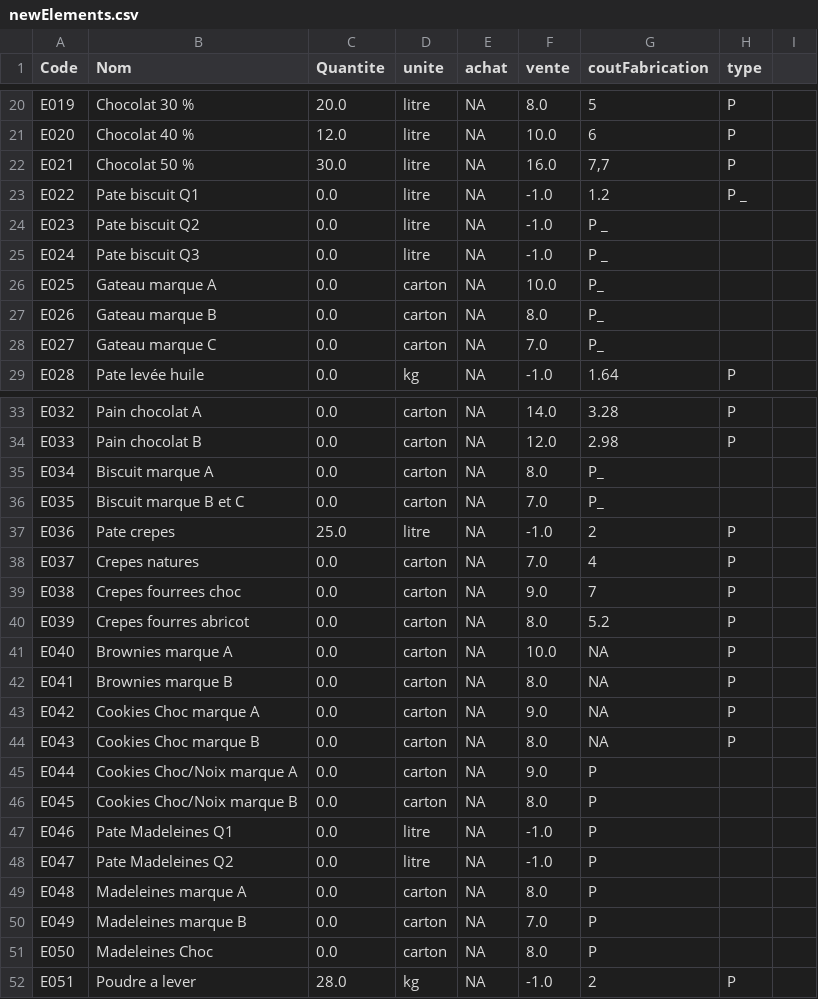
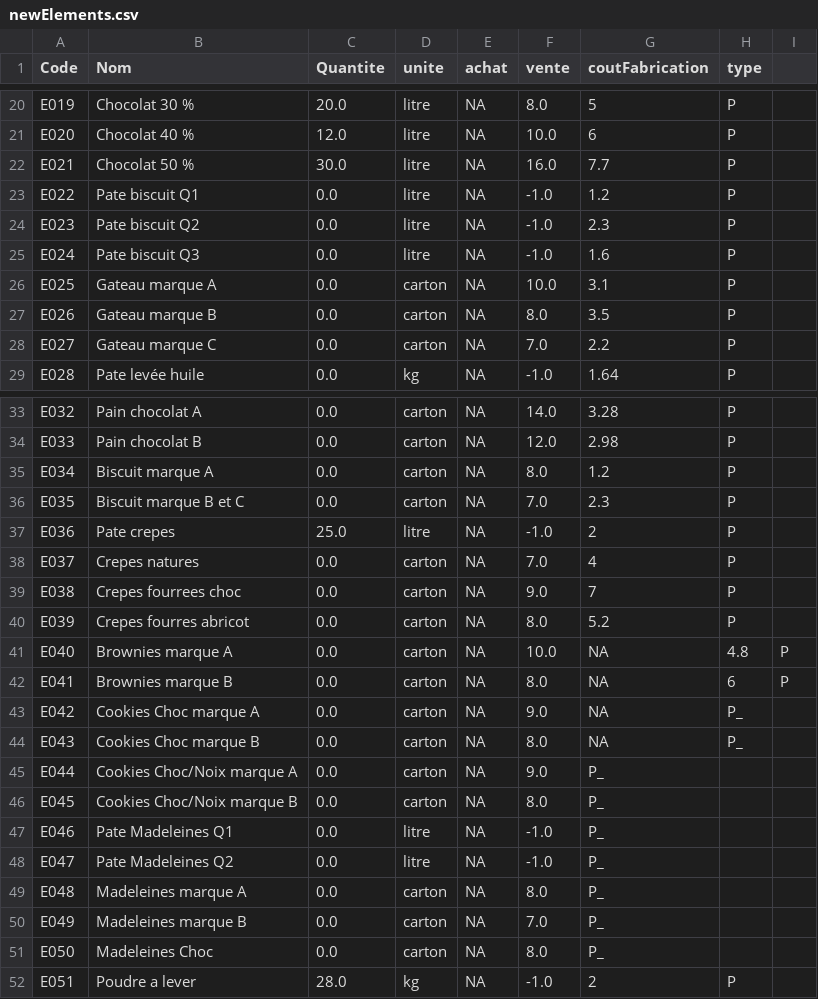
Before and after one commit to LauWright/ProjetJava, a CSV file: newElements.csv, drawn as a sheet; only a part is shown, gaps mark what is left out.

```diff
--- a/newElements.csv
+++ b/newElements.csv
@@ -21,9 +21,9 @@ E019;Chocolat 30 %;20.0;litre;NA;8.0;5;P
 E020;Chocolat 40 %;12.0;litre;NA;10.0;6;P
-E021;Chocolat 50 %;30.0;litre;NA;16.0;7,7;P
-E022;Pate biscuit Q1;0.0;litre;NA;-1.0;1.2;P _
-E023;Pate biscuit Q2;0.0;litre;NA;-1.0;P _
-E024;Pate biscuit Q3;0.0;litre;NA;-1.0;P _
-E025;Gateau marque A;0.0;carton;NA;10.0;P_
-E026;Gateau marque B;0.0;carton;NA;8.0;P_
-E027;Gateau marque C;0.0;carton;NA;7.0;P_
+E021;Chocolat 50 %;30.0;litre;NA;16.0;7.7;P
+E022;Pate biscuit Q1;0.0;litre;NA;-1.0;1.2;P
+E023;Pate biscuit Q2;0.0;litre;NA;-1.0;2.3;P
+E024;Pate biscuit Q3;0.0;litre;NA;-1.0;1.6;P
+E025;Gateau marque A;0.0;carton;NA;10.0;3.1;P
+E026;Gateau marque B;0.0;carton;NA;8.0;3.5;P
+E027;Gateau marque C;0.0;carton;NA;7.0;2.2;P
 E028;Pate levée huile;0.0;kg;NA;-1.0;1.64;P
@@ -34,4 +34,4 @@ E032;Pain chocolat A;0.0;carton;NA;14.0;3.28;P
 E033;Pain chocolat B;0.0;carton;NA;12.0;2.98;P
-E034;Biscuit marque A;0.0;carton;NA;8.0;P_
-E035;Biscuit marque B et C;0.0;carton;NA;7.0;P_
+E034;Biscuit marque A;0.0;carton;NA;8.0;1.2;P
+E035;Biscuit marque B et C;0.0;carton;NA;7.0;2.3;P
 E036;Pate crepes;25.0;litre;NA;-1.0;2;P
@@ -40,13 +40,13 @@ E038;Crepes fourrees choc;0.0;carton;NA;9.0;7;P
 E039;Crepes fourres abricot;0.0;carton;NA;8.0;5.2;P
-E040;Brownies marque A;0.0;carton;NA;10.0;NA;P
-E041;Brownies marque B;0.0;carton;NA;8.0;NA;P
-E042;Cookies Choc marque A;0.0;carton;NA;9.0;NA;P
-E043;Cookies Choc marque B;0.0;carton;NA;8.0;NA;P
-E044;Cookies Choc/Noix marque A;0.0;carton;NA;9.0;P
-E045;Cookies Choc/Noix marque B;0.0;carton;NA;8.0;P
-E046;Pate Madeleines Q1;0.0;litre;NA;-1.0;P
-E047;Pate Madeleines Q2;0.0;litre;NA;-1.0;P
-E048;Madeleines marque A;0.0;carton;NA;8.0;P
-E049;Madeleines marque B;0.0;carton;NA;7.0;P
-E050;Madeleines Choc;0.0;carton;NA;8.0;P
+E040;Brownies marque A;0.0;carton;NA;10.0;NA;4.8;P
+E041;Brownies marque B;0.0;carton;NA;8.0;NA;6;P
+E042;Cookies Choc marque A;0.0;carton;NA;9.0;NA;P_
+E043;Cookies Choc marque B;0.0;carton;NA;8.0;NA;P_
+E044;Cookies Choc/Noix marque A;0.0;carton;NA;9.0;P_
+E045;Cookies Choc/Noix marque B;0.0;carton;NA;8.0;P_
+E046;Pate Madeleines Q1;0.0;litre;NA;-1.0;P_
+E047;Pate Madeleines Q2;0.0;litre;NA;-1.0;P_
+E048;Madeleines marque A;0.0;carton;NA;8.0;P_
+E049;Madeleines marque B;0.0;carton;NA;7.0;P_
+E050;Madeleines Choc;0.0;carton;NA;8.0;P_
 E051;Poudre a lever;28.0;kg;NA;-1.0;2;P
```
Also changed, not shown: entrees.csv, sorties.csv.
